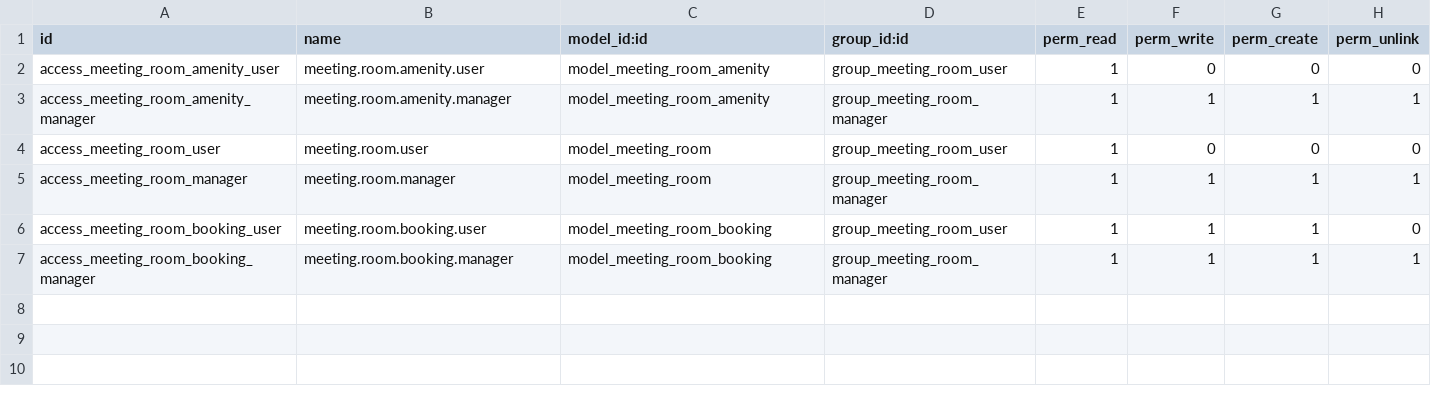
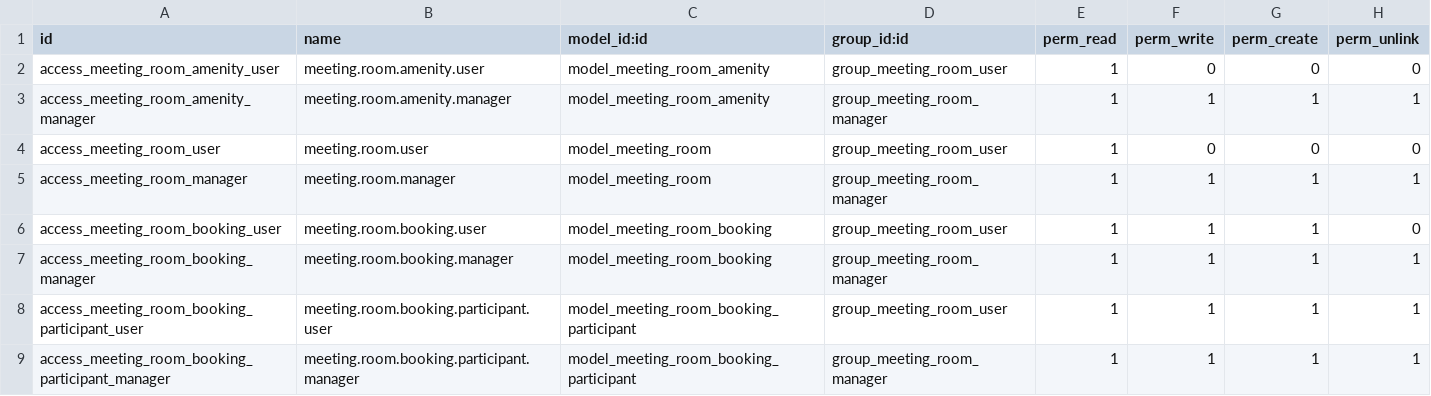
Before and after one commit to protik2230760/custom_addons, a CSV file: meeting_room_booking/security/ir.model.access.csv, drawn as a sheet.

Commit message:
Implement participants list, automatic duration, warnings, settings, templates and reports

```diff
--- a/meeting_room_booking/security/ir.model.access.csv
+++ b/meeting_room_booking/security/ir.model.access.csv
@@ -7 +7,3 @@ access_meeting_room_booking_user,meeting.room.booking.user,model_meeting_room_bo
 access_meeting_room_booking_manager,meeting.room.booking.manager,model_meeting_room_booking,group_meeting_room_manager,1,1,1,1
+access_meeting_room_booking_participant_user,meeting.room.booking.participant.user,model_meeting_room_booking_participant,group_meeting_room_user,1,1,1,1
+access_meeting_room_booking_participant_manager,meeting.room.booking.participant.manager,model_meeting_room_booking_participant,group_meeting_room_manager,1,1,1,1
```
Also changed, not shown: 10 other files.
